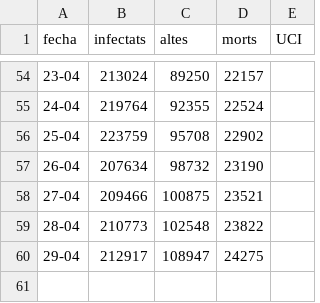
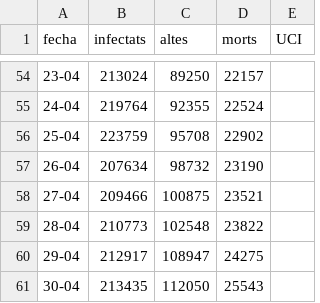
Before and after one commit to nachotronic/covid19, a CSV file: evolucion_espanya_casos_uci_altas_bajas.csv, drawn as a sheet; only a part is shown, gaps mark what is left out; the diff names each change by its address in the sheet, - before the commit and + after, or states it on an @@ line.

Commit message:
Add files via upload

```diff
--- a/evolucion_espanya_casos_uci_altas_bajas.csv
+++ b/evolucion_espanya_casos_uci_altas_bajas.csv
+row 61: 30-04 | 213435 | 112050 | 25543
```
